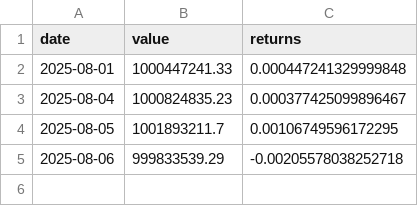
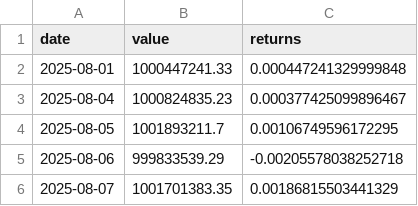
Before and after one commit to realspeculator/portfolio_1B, a CSV file: daily_returns/daily_returns.csv, drawn as a sheet; the diff names each change by its address in the sheet, - before the commit and + after, or states it on an @@ line.

Commit message:
Update daily_returns.csv

```diff
--- a/daily_returns/daily_returns.csv
+++ b/daily_returns/daily_returns.csv
+row 6: 2025-08-07 | 1001701383.35 | 0.00186815503441329
```
